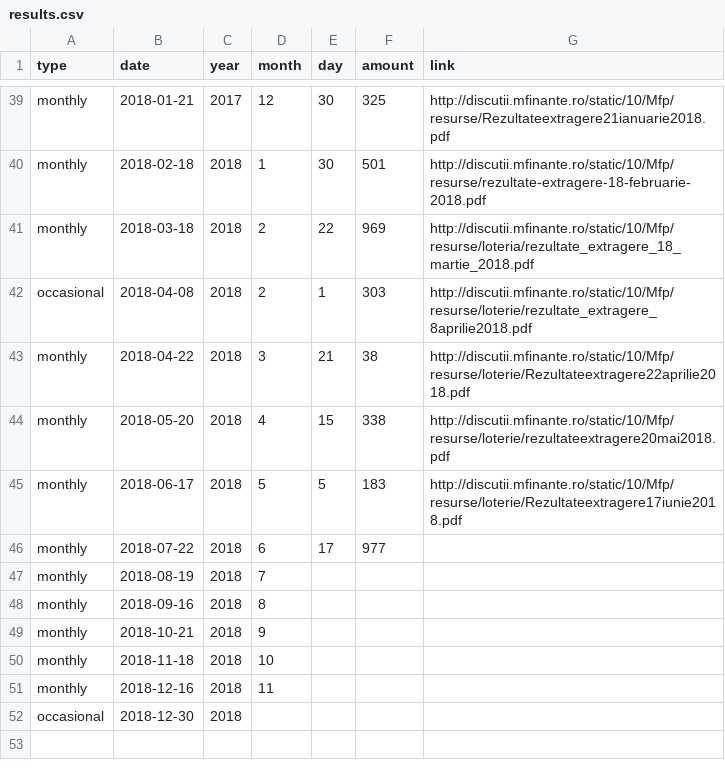
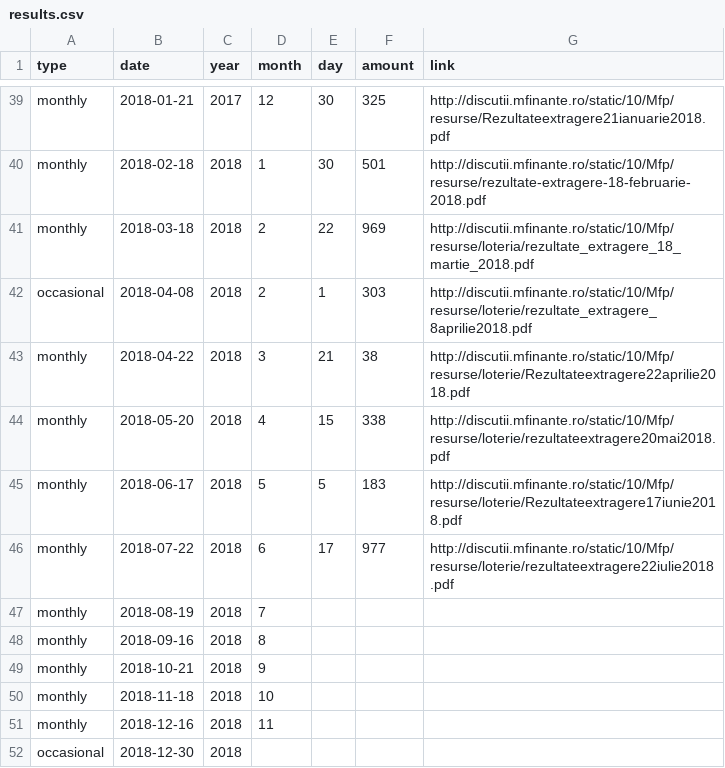
Before and after one commit to gabigutu/loteria-bonurilor-fiscale, a CSV file: results.csv, drawn as a sheet; only a part is shown, gaps mark what is left out.

Commit message:
July 2018 draw link added

```diff
--- a/results.csv
+++ b/results.csv
@@ -45,3 +45,3 @@ monthly,2018-05-20,2018,4,15,338,http://discutii.mfinante.ro/static/10/Mfp/resur
 monthly,2018-06-17,2018,5,5,183,http://discutii.mfinante.ro/static/10/Mfp/resurse/loterie/Rezultateextragere17iunie2018.pdf
-monthly,2018-07-22,2018,6,17,977,
+monthly,2018-07-22,2018,6,17,977,http://discutii.mfinante.ro/static/10/Mfp/resurse/loterie/rezultateextragere22iulie2018.pdf
 monthly,2018-08-19,2018,7,,,
```
